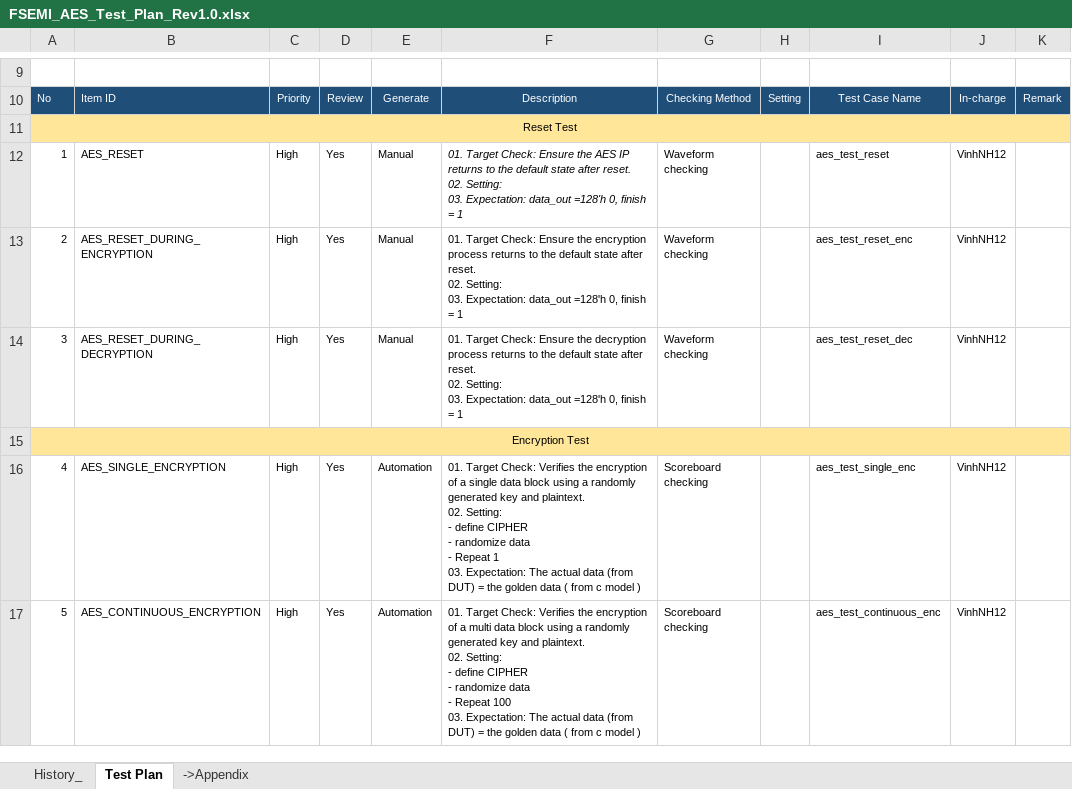
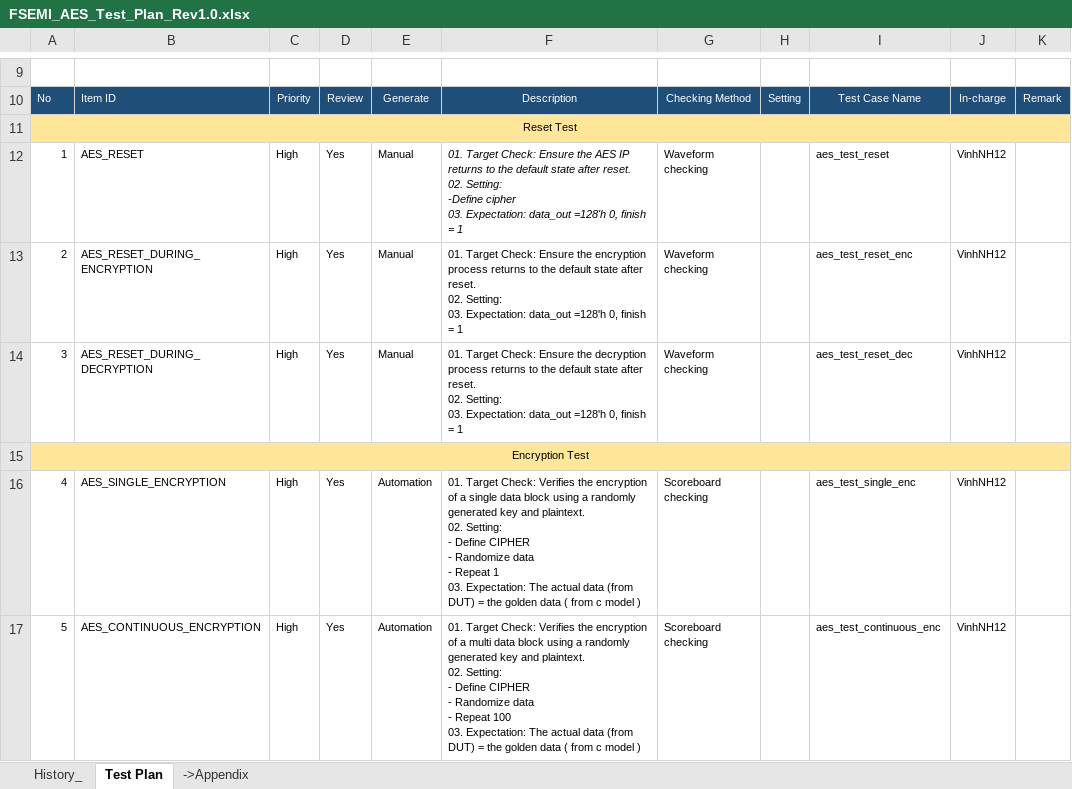
Before and after one commit to phuocnin/AES-IP, an Excel workbook: doc/FSEMI_AES_Test_Plan_Rev1.0.xlsx, sheet Test Plan, drawn as a sheet; only a part is shown, gaps mark what is left out; values as stored, in another font and other column widths than the file's, no borders; ↵ is a line break in a cell; the diff covers the shown part only; the diff names each change by its address in the sheet, - before the commit and + after, or states it on an @@ line.

```diff
--- a/doc/FSEMI_AES_Test_Plan_Rev1.0.xlsx (sheet Test Plan)
+++ b/doc/FSEMI_AES_Test_Plan_Rev1.0.xlsx (sheet Test Plan)
-F12: …02. Setting: ↵ 03. Expectation:…
+F12: …02. Setting: ↵ -Define cipher ↵ 03. Expectation:…
-F16: …Setting: ↵ - define CIPHER ↵ - randomize data ↵ -…
+F16: …Setting: ↵ - Define CIPHER ↵ - Randomize data ↵ -…
-F17: …Setting: ↵ - define CIPHER ↵ - randomize data ↵ -…
+F17: …Setting: ↵ - Define CIPHER ↵ - Randomize data ↵ -…
```
Also changed, not shown: 1 added row and 7 edited cells elsewhere in this sheet, 1 other file.
